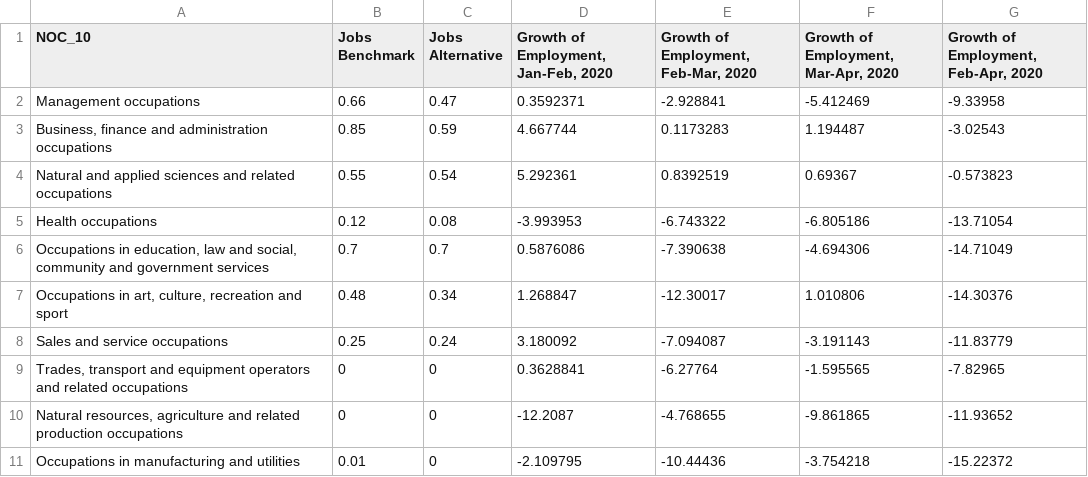
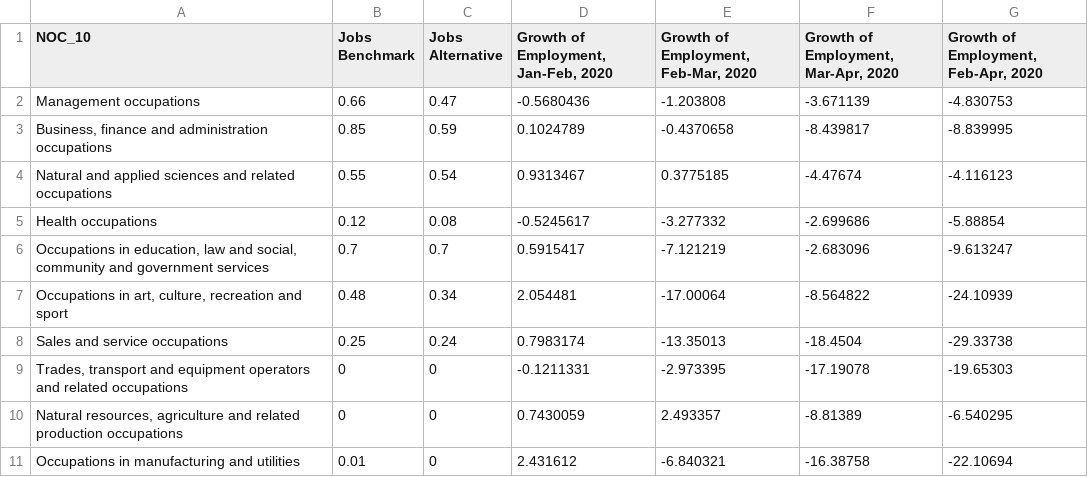
Before and after one commit to guillgall/remotework_dynamics, a CSV file: Data/Output/remote_employment_dynamics_10_occp.csv, drawn as a sheet.

```diff
--- a/Data/Output/remote_employment_dynamics_10_occp.csv
+++ b/Data/Output/remote_employment_dynamics_10_occp.csv
@@ -1,11 +1,11 @@
 NOC_10,Jobs Benchmark,Jobs Alternative,"Growth of Employment, Jan-Feb, 2020","Growth of Employment, Feb-Mar, 2020","Growth of Employment, Mar-Apr, 2020","Growth of Employment, Feb-Apr, 2020"
-Management occupations,0.66,0.47,0.3592371,-2.928841,-5.412469,-9.33958
-"Business, finance and administration occupations",0.85,0.59,4.667744,0.1173283,1.194487,-3.02543
-Natural and applied sciences and related occupations,0.55,0.54,5.292361,0.8392519,0.69367,-0.573823
-Health occupations,0.12,0.08,-3.993953,-6.743322,-6.805186,-13.71054
-"Occupations in education, law and social, community and government services",0.7,0.7,0.5876086,-7.390638,-4.694306,-14.71049
-"Occupations in art, culture, recreation and sport",0.48,0.34,1.268847,-12.30017,1.010806,-14.30376
-Sales and service occupations,0.25,0.24,3.180092,-7.094087,-3.191143,-11.83779
-"Trades, transport and equipment operators and related occupations",0,0,0.3628841,-6.27764,-1.595565,-7.82965
-"Natural resources, agriculture and related production occupations",0,0,-12.2087,-4.768655,-9.861865,-11.93652
-Occupations in manufacturing and utilities,0.01,0,-2.109795,-10.44436,-3.754218,-15.22372
+Management occupations,0.66,0.47,-0.5680436,-1.203808,-3.671139,-4.830753
+"Business, finance and administration occupations",0.85,0.59,0.1024789,-0.4370658,-8.439817,-8.839995
+Natural and applied sciences and related occupations,0.55,0.54,0.9313467,0.3775185,-4.47674,-4.116123
+Health occupations,0.12,0.08,-0.5245617,-3.277332,-2.699686,-5.88854
+"Occupations in education, law and social, community and government services",0.7,0.7,0.5915417,-7.121219,-2.683096,-9.613247
+"Occupations in art, culture, recreation and sport",0.48,0.34,2.054481,-17.00064,-8.564822,-24.10939
+Sales and service occupations,0.25,0.24,0.7983174,-13.35013,-18.4504,-29.33738
+"Trades, transport and equipment operators and related occupations",0,0,-0.1211331,-2.973395,-17.19078,-19.65303
+"Natural resources, agriculture and related production occupations",0,0,0.7430059,2.493357,-8.81389,-6.540295
+Occupations in manufacturing and utilities,0.01,0,2.431612,-6.840321,-16.38758,-22.10694
```
Also changed, not shown: Data/Output/remote_employment_dynamics_2_digit_occp_with_code.csv, Data/Output/remote_employment_dynamics_CMAs.csv, 38 other files.
